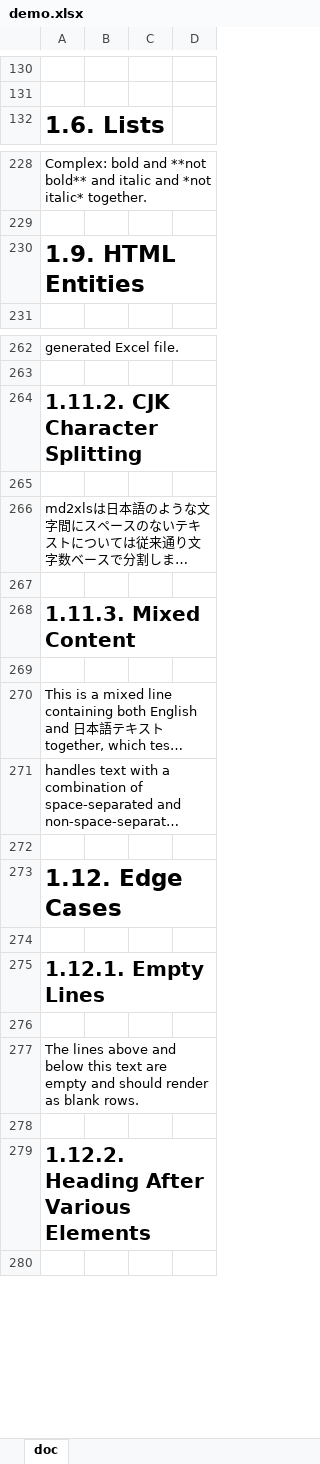
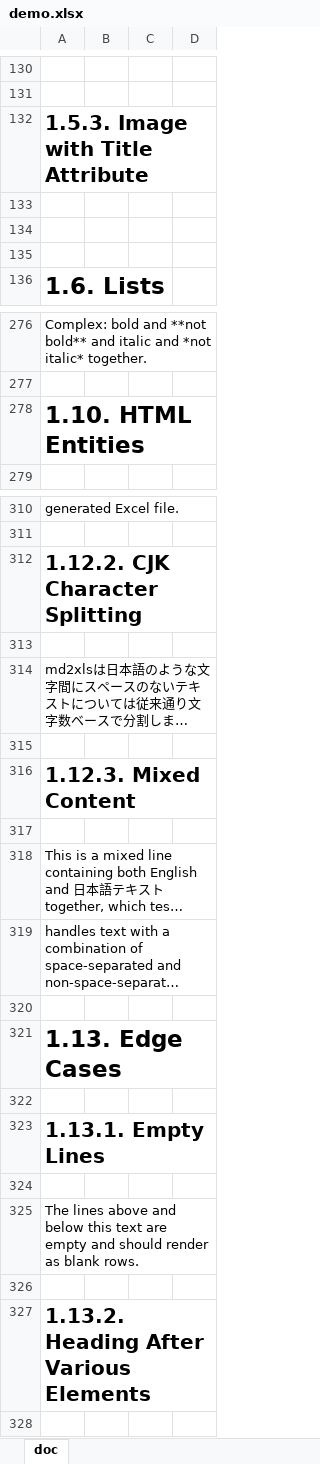
Before and after one commit to HituziANDO/md2xls, an Excel workbook: sample/output/demo.xlsx, sheet doc, drawn as a sheet; only a part is shown, gaps mark what is left out; long unchanged cells end in …; values as stored, in another font and other column widths than the file's, no borders; addresses are those after the commit; the diff covers the shown part only; the diff names each change by its address in the sheet, - before the commit and + after, or states it on an @@ line.

Commit message:
Add multiple parser and renderer features
  - Add underscore emphasis (__bold__, _italic_) with word-boundary
    protection for snake_case
  - Add inline code font rendering using configured code.font
  - Add rich text preservation across line splits (SplitRichTextPer)
  - Add autolink support (<https://...\>\) with source-order preservation
  - Add HTML comment removal (single-line, multi-line, and inline)
  - Add link/image title attribute stripping ([text](url title))
  - Add configurable heading font sizes (heading_font_size.h1-h6)
  - Add configurable sheet name (sheet_name)
  - Fix tmp/ cleanup to use os.MkdirTemp instead of deleting ./tmp
  - Update README, demo.md, and .m2x.yml with new features

```diff
--- a/sample/output/demo.xlsx (sheet doc)
+++ b/sample/output/demo.xlsx (sheet doc)
+row 132: 1.5.3. Image with Title Attribute
+row 133: (empty)
+row 134: (empty)
+row 135: (empty)
-A278: 1.9. HTML Entities
+A278: 1.10. HTML Entities
-A312: 1.11.2. CJK Character Splitting
+A312: 1.12.2. CJK Character Splitting
-A316: 1.11.3. Mixed Content
+A316: 1.12.3. Mixed Content
-A321: 1.12. Edge Cases
+A321: 1.13. Edge Cases
-A323: 1.12.1. Empty Lines
+A323: 1.13.1. Empty Lines
-A327: 1.12.2. Heading After Various Elements
+A327: 1.13.2. Heading After Various Elements
```
Also changed, not shown: 49 added rows, 14 edited cells and cell formats elsewhere in this sheet, 12 other files.
